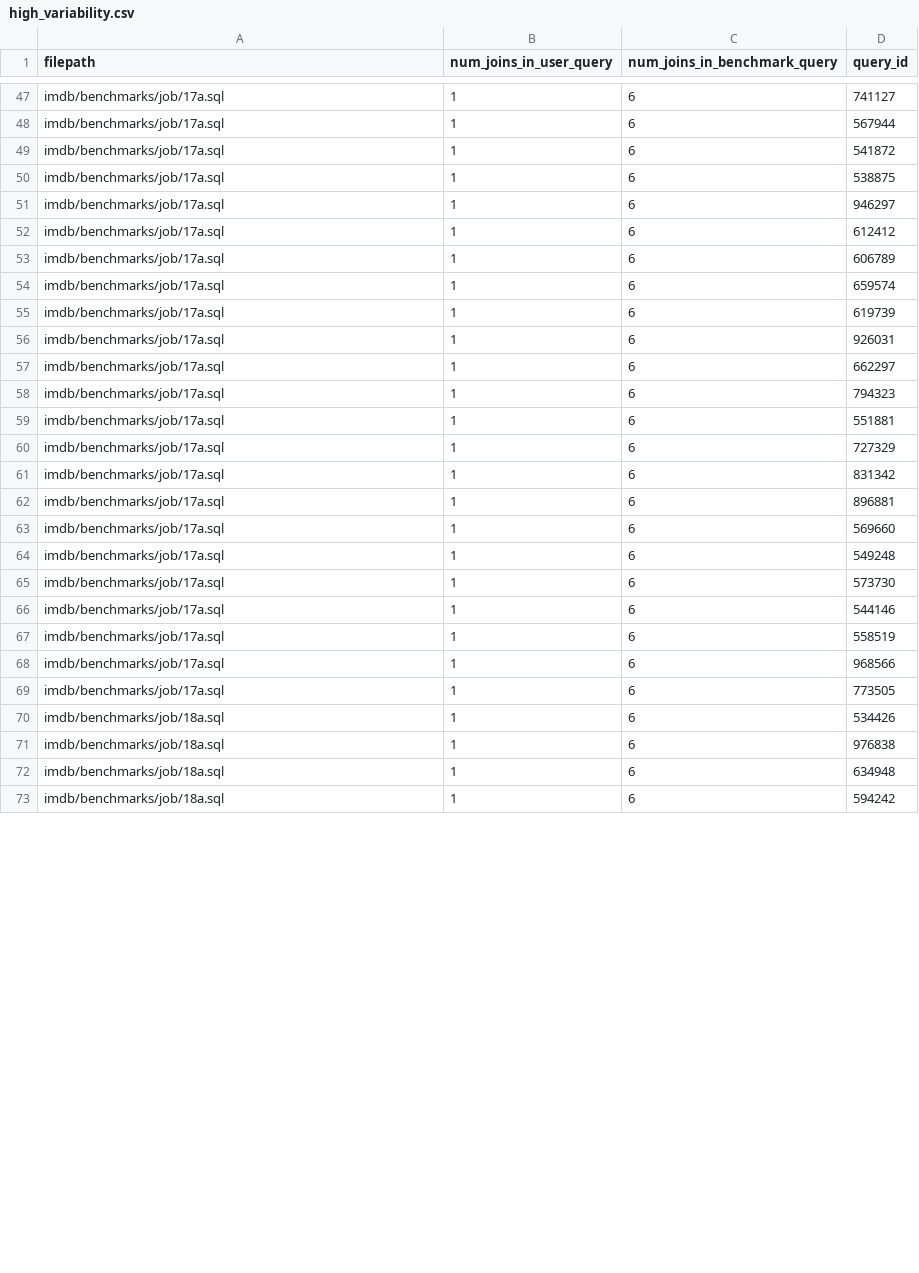
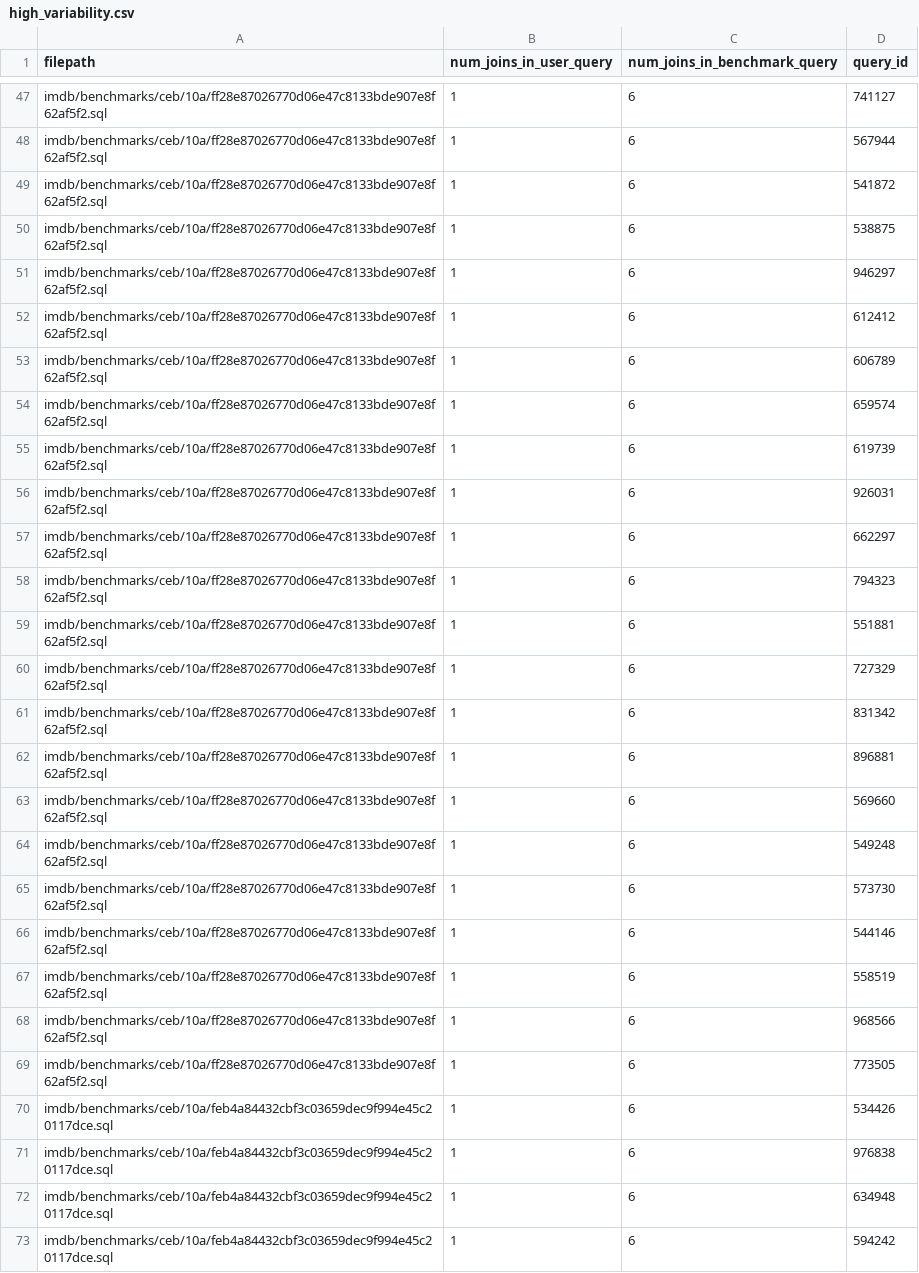
Before and after one commit to utndatasystems/redbench, a CSV file: workloads/20%-30%/high_variability.csv, drawn as a sheet; only a part is shown, gaps mark what is left out; the diff covers the shown part only; the diff names each change by its address in the sheet, - before the commit and + after, or states it on an @@ line.

```diff
--- a/workloads/20%-30%/high_variability.csv
+++ b/workloads/20%-30%/high_variability.csv
-A47:A69 (filepath): imdb/benchmarks/job/17a.sql
+A47:A69 (filepath): imdb/benchmarks/ceb/10a/ff28e87026770d06e47c8133bde907e8f62af5f2.sql
-A70:A73 (filepath): imdb/benchmarks/job/18a.sql
+A70:A73 (filepath): imdb/benchmarks/ceb/10a/feb4a84432cbf3c03659dec9f994e45c20117dce.sql
```
Also changed, not shown: 58 edited cells elsewhere in this file, workloads/10%-20%/mid_variability.csv, workloads/20%-30%/mid_variability.csv, 24 other files.
